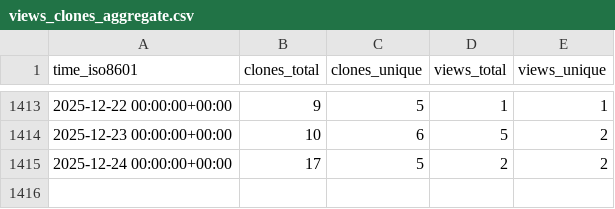
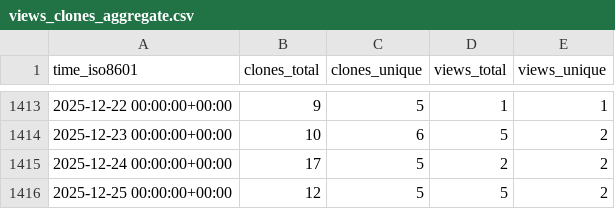
Before and after one commit to pcl1350306170/edukidgame, a CSV file: timmalich/edukiz/ghrs-data/views_clones_aggregate.csv, drawn as a sheet; only a part is shown, gaps mark what is left out; the diff names each change by its address in the sheet, - before the commit and + after, or states it on an @@ line.

```diff
--- a/timmalich/edukiz/ghrs-data/views_clones_aggregate.csv
+++ b/timmalich/edukiz/ghrs-data/views_clones_aggregate.csv
+row 1416: 2025-12-25 00:00:00+00:00 | 12 | 5 | 5 | 2
```
Also changed, not shown: 1 other file.
